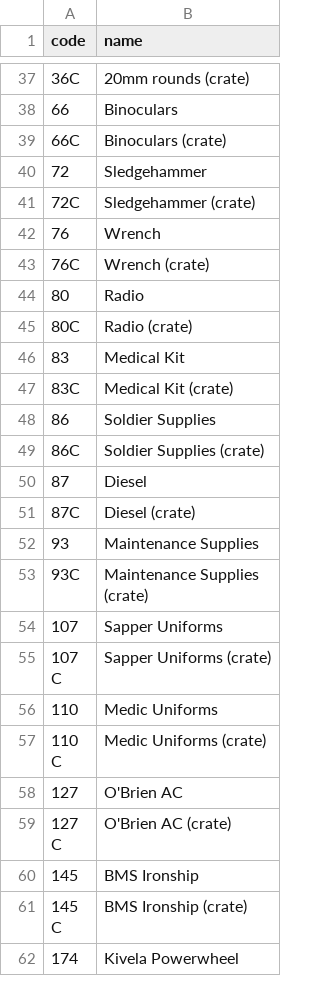
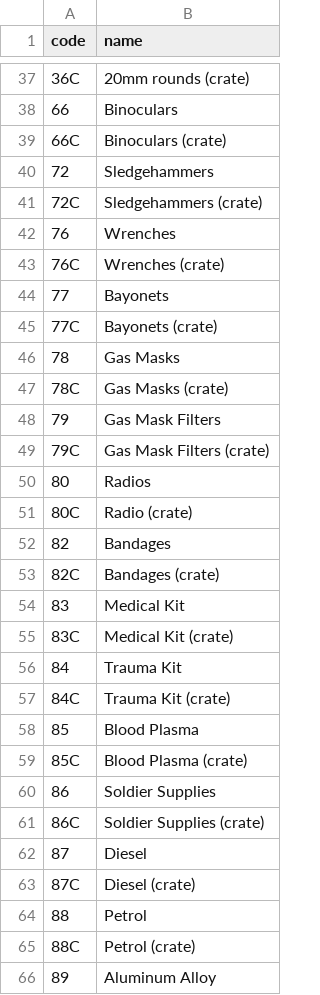
Before and after one commit to EdWordy/foxhole-quartermaster, a CSV file: item_mappings.csv, drawn as a sheet; only a part is shown, gaps mark what is left out; the shorter side is filled out with more unchanged rows; the diff covers the shown part only.

```diff
--- a/item_mappings.csv
+++ b/item_mappings.csv
@@ -39,10 +39,22 @@ code,name
 66C,Binoculars (crate)
-72,Sledgehammer
-72C,Sledgehammer (crate)
-76,Wrench
-76C,Wrench (crate)
-80,Radio
+72,Sledgehammers
+72C,Sledgehammers (crate)
+76,Wrenches
+76C,Wrenches (crate)
+77,Bayonets
+77C,Bayonets (crate)
+78,Gas Masks
+78C,Gas Masks (crate)
+79,Gas Mask Filters
+79C,Gas Mask Filters (crate)
+80,Radios
 80C,Radio (crate)
+82,Bandages
+82C,Bandages (crate)
 83,Medical Kit
 83C,Medical Kit (crate)
+84,Trauma Kit
+84C,Trauma Kit (crate)
+85,Blood Plasma
+85C,Blood Plasma (crate)
 86,Soldier Supplies
@@ -51 +63,4 @@ code,name
 87C,Diesel (crate)
+88,Petrol
+88C,Petrol (crate)
+89,Aluminum Alloy
```
Also changed, not shown: 25 added rows elsewhere in this file, 7 other files.
